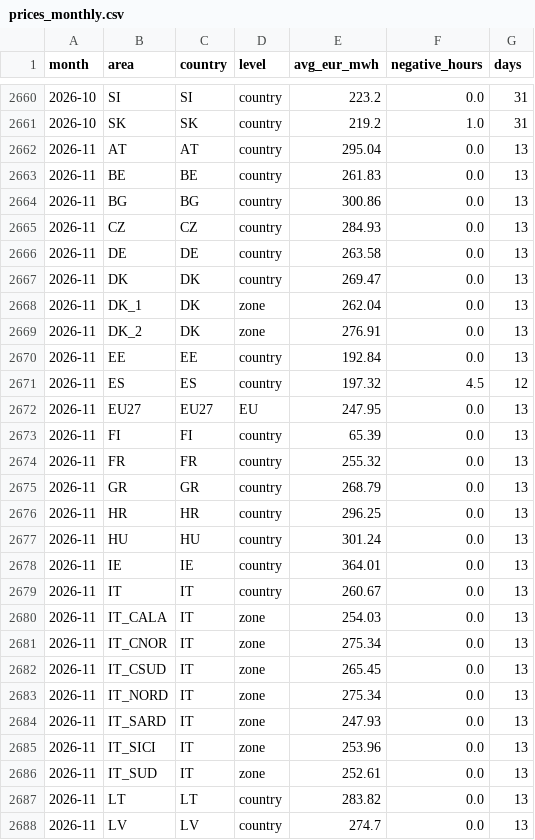
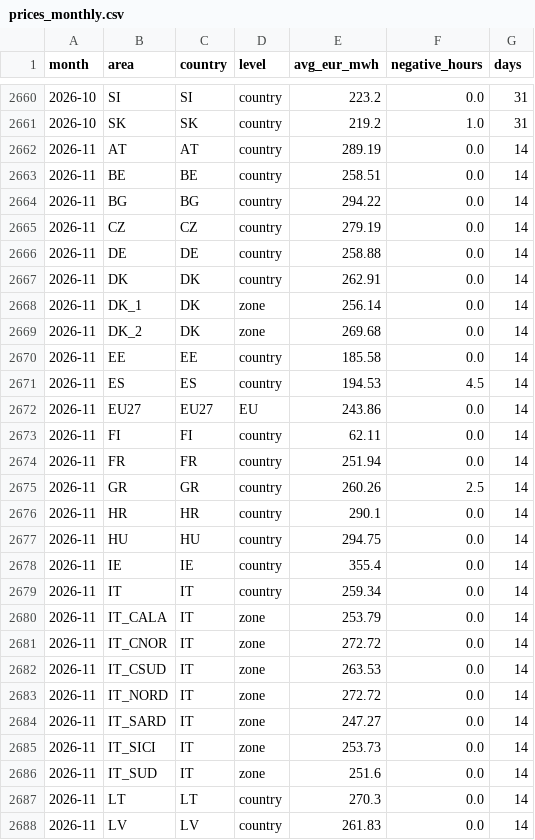
Before and after one commit to andrealcolombo/energy-dashboard, a CSV file: data/dashboard/prices_monthly.csv, drawn as a sheet; only a part is shown, gaps mark what is left out; the diff covers the shown part only.

```diff
--- a/data/dashboard/prices_monthly.csv
+++ b/data/dashboard/prices_monthly.csv
@@ -2661,28 +2661,28 @@ month,area,country,level,avg_eur_mwh,negative_hours,days
 2026-10,SK,SK,country,219.2,1.0,31
-2026-11,AT,AT,country,295.04,0.0,13
-2026-11,BE,BE,country,261.83,0.0,13
-2026-11,BG,BG,country,300.86,0.0,13
-2026-11,CZ,CZ,country,284.93,0.0,13
-2026-11,DE,DE,country,263.58,0.0,13
-2026-11,DK,DK,country,269.47,0.0,13
-2026-11,DK_1,DK,zone,262.04,0.0,13
-2026-11,DK_2,DK,zone,276.91,0.0,13
-2026-11,EE,EE,country,192.84,0.0,13
-2026-11,ES,ES,country,197.32,4.5,12
-2026-11,EU27,EU27,EU,247.95,0.0,13
-2026-11,FI,FI,country,65.39,0.0,13
-2026-11,FR,FR,country,255.32,0.0,13
-2026-11,GR,GR,country,268.79,0.0,13
-2026-11,HR,HR,country,296.25,0.0,13
-2026-11,HU,HU,country,301.24,0.0,13
-2026-11,IE,IE,country,364.01,0.0,13
-2026-11,IT,IT,country,260.67,0.0,13
-2026-11,IT_CALA,IT,zone,254.03,0.0,13
-2026-11,IT_CNOR,IT,zone,275.34,0.0,13
-2026-11,IT_CSUD,IT,zone,265.45,0.0,13
-2026-11,IT_NORD,IT,zone,275.34,0.0,13
-2026-11,IT_SARD,IT,zone,247.93,0.0,13
-2026-11,IT_SICI,IT,zone,253.96,0.0,13
-2026-11,IT_SUD,IT,zone,252.61,0.0,13
-2026-11,LT,LT,country,283.82,0.0,13
-2026-11,LV,LV,country,274.7,0.0,13
+2026-11,AT,AT,country,289.19,0.0,14
+2026-11,BE,BE,country,258.51,0.0,14
+2026-11,BG,BG,country,294.22,0.0,14
+2026-11,CZ,CZ,country,279.19,0.0,14
+2026-11,DE,DE,country,258.88,0.0,14
+2026-11,DK,DK,country,262.91,0.0,14
+2026-11,DK_1,DK,zone,256.14,0.0,14
+2026-11,DK_2,DK,zone,269.68,0.0,14
+2026-11,EE,EE,country,185.58,0.0,14
+2026-11,ES,ES,country,194.53,4.5,14
+2026-11,EU27,EU27,EU,243.86,0.0,14
+2026-11,FI,FI,country,62.11,0.0,14
+2026-11,FR,FR,country,251.94,0.0,14
+2026-11,GR,GR,country,260.26,2.5,14
+2026-11,HR,HR,country,290.1,0.0,14
+2026-11,HU,HU,country,294.75,0.0,14
+2026-11,IE,IE,country,355.4,0.0,14
+2026-11,IT,IT,country,259.34,0.0,14
+2026-11,IT_CALA,IT,zone,253.79,0.0,14
+2026-11,IT_CNOR,IT,zone,272.72,0.0,14
+2026-11,IT_CSUD,IT,zone,263.53,0.0,14
+2026-11,IT_NORD,IT,zone,272.72,0.0,14
+2026-11,IT_SARD,IT,zone,247.27,0.0,14
+2026-11,IT_SICI,IT,zone,253.73,0.0,14
+2026-11,IT_SUD,IT,zone,251.6,0.0,14
+2026-11,LT,LT,country,270.3,0.0,14
+2026-11,LV,LV,country,261.83,0.0,14
```
Also changed, not shown: 22 edited cells elsewhere in this file, data/dashboard/prices_daily.csv.
